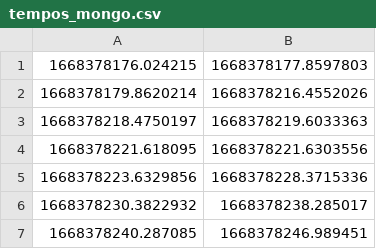
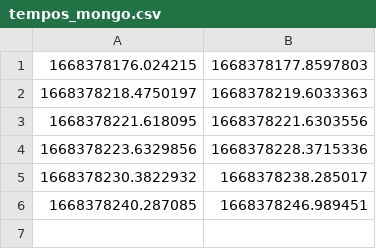
Before and after one commit to leticiapinho/banco-de-dados-MAC5760, a CSV file: experiment/samples/tempos_mongo.csv, drawn as a sheet.

Commit message:
tirando o segundo experimento do mongo

```diff
--- a/experiment/samples/tempos_mongo.csv
+++ b/experiment/samples/tempos_mongo.csv
@@ -1,3 +1,2 @@
 1668378176.024215,1668378177.8597803
-1668378179.8620214,1668378216.4552026
 1668378218.4750197,1668378219.6033363
```
